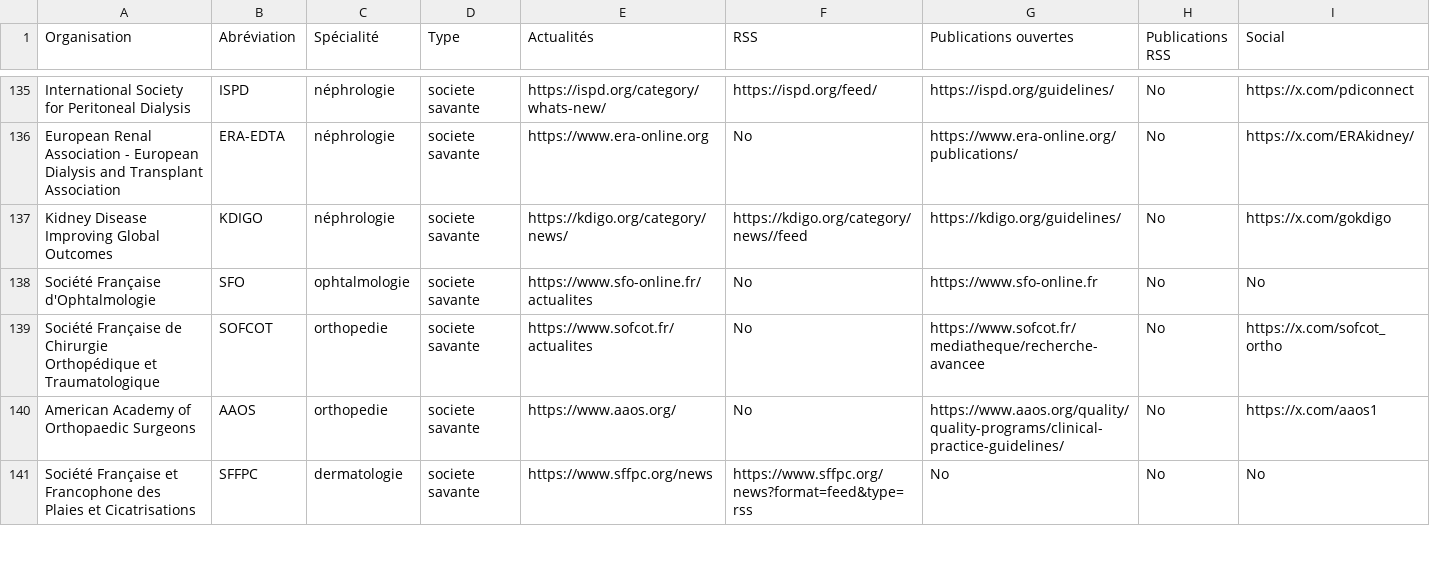
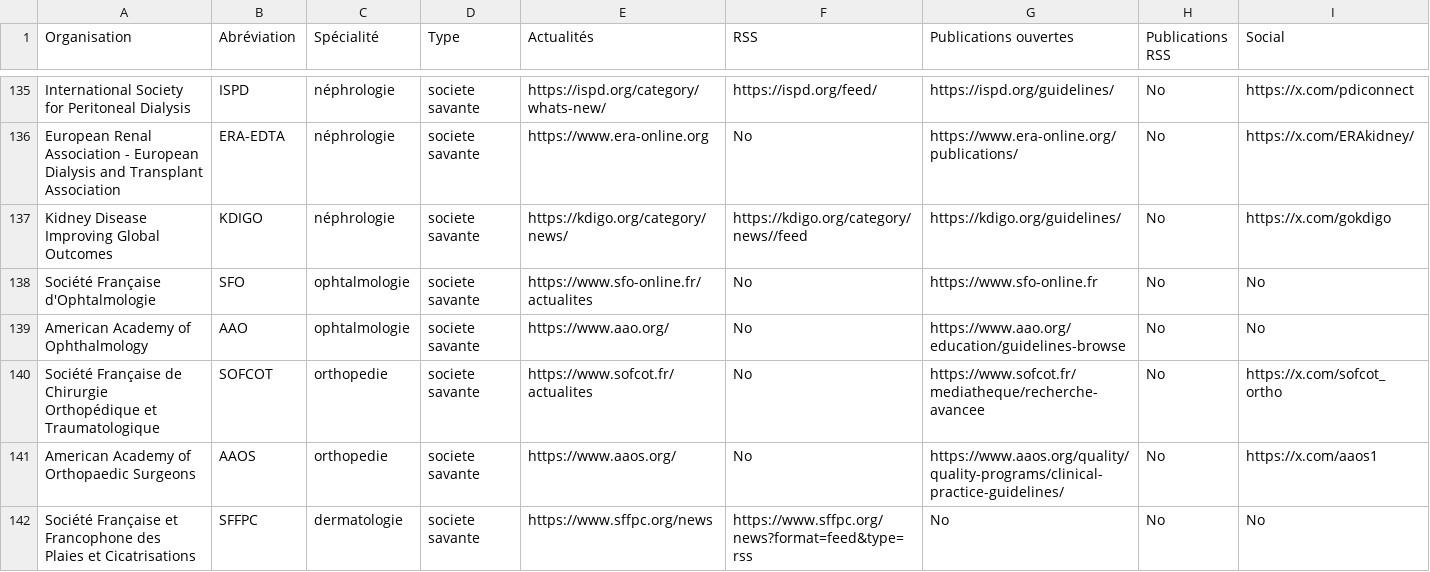
Before and after one commit to djibe/recommandations-medicales, a CSV file: assets/data/societes-savantes.csv, drawn as a sheet; only a part is shown, gaps mark what is left out.

```diff
--- a/assets/data/societes-savantes.csv
+++ b/assets/data/societes-savantes.csv
@@ -138,2 +138,3 @@ Kidney Disease Improving Global Outcomes;KDIGO;néphrologie;societe savante;http
 Société Française d'Ophtalmologie;SFO;ophtalmologie;societe savante;https://www.sfo-online.fr/actualites;No;https://www.sfo-online.fr;No;No
+American Academy of Ophthalmology;AAO;ophtalmologie;societe savante;https://www.aao.org/;No;https://www.aao.org/education/guidelines-browse;No;No
 Société Française de Chirurgie Orthopédique et Traumatologique;SOFCOT;orthopedie;societe savante;https://www.sofcot.fr/actualites;No;https://www.sofcot.fr/mediatheque/recherche-avancee;No;https://x.com/sofcot_ortho
```
Also changed, not shown: 3 other files.
